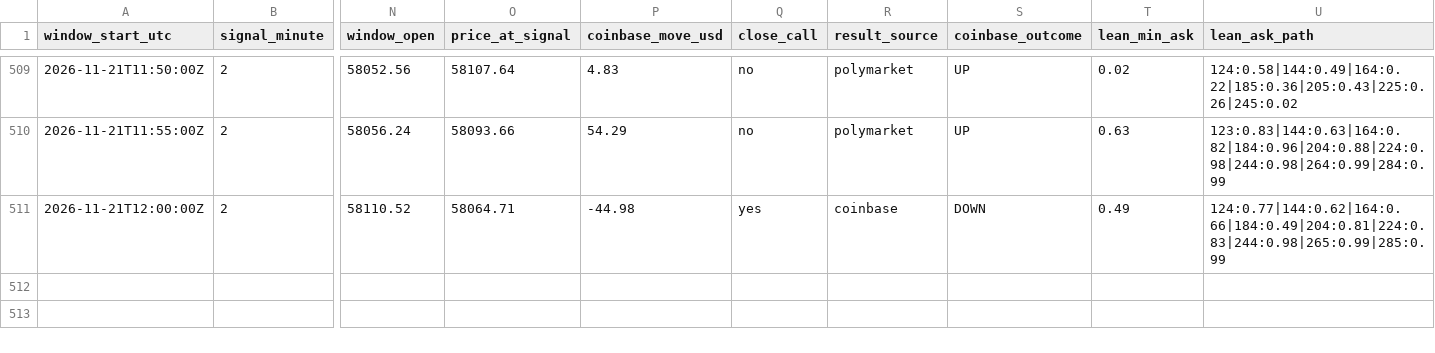
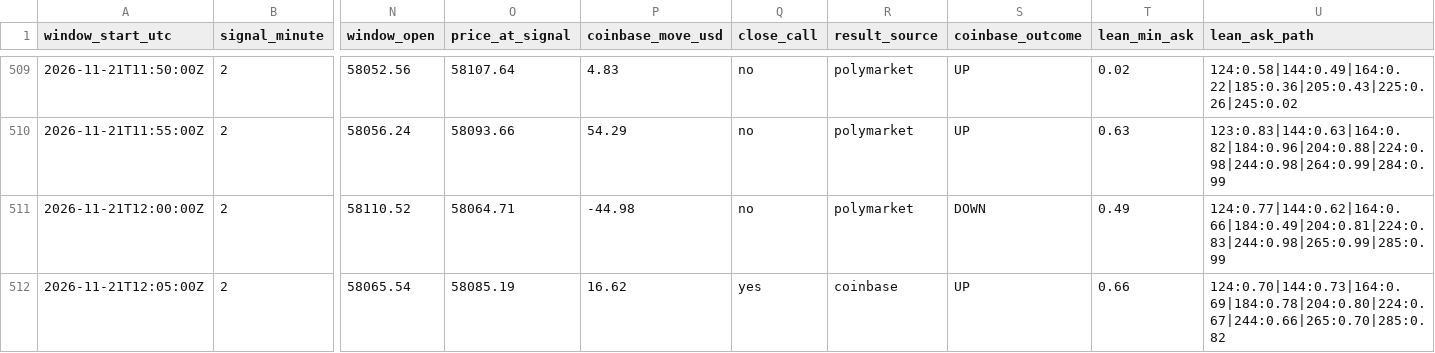
Before and after one commit to trenty0788/btc-signal-bot, a CSV file: data/log.csv, drawn as a sheet; only a part is shown, gaps mark what is left out; rows hold the shown columns only; the diff names each change by its address in the sheet, - before the commit and + after, or states it on an @@ line.

```diff
--- a/data/log.csv
+++ b/data/log.csv
-Q511 (close_call): yes
+Q511 (close_call): no
-R511 (result_source): coinbase
+R511 (result_source): polymarket
+row 512: 2026-11-21T12:05:00Z | 2 | 58065.54 | 58085.19 | 16.62 | yes | coinbase | UP | 0.66 | 124:0.70|144:0.73|164:0.69|184:0.78|204:0.80|224:0.67|244:0.66|265:0.70|285:0.82
```
Also changed, not shown: 3 other files.
